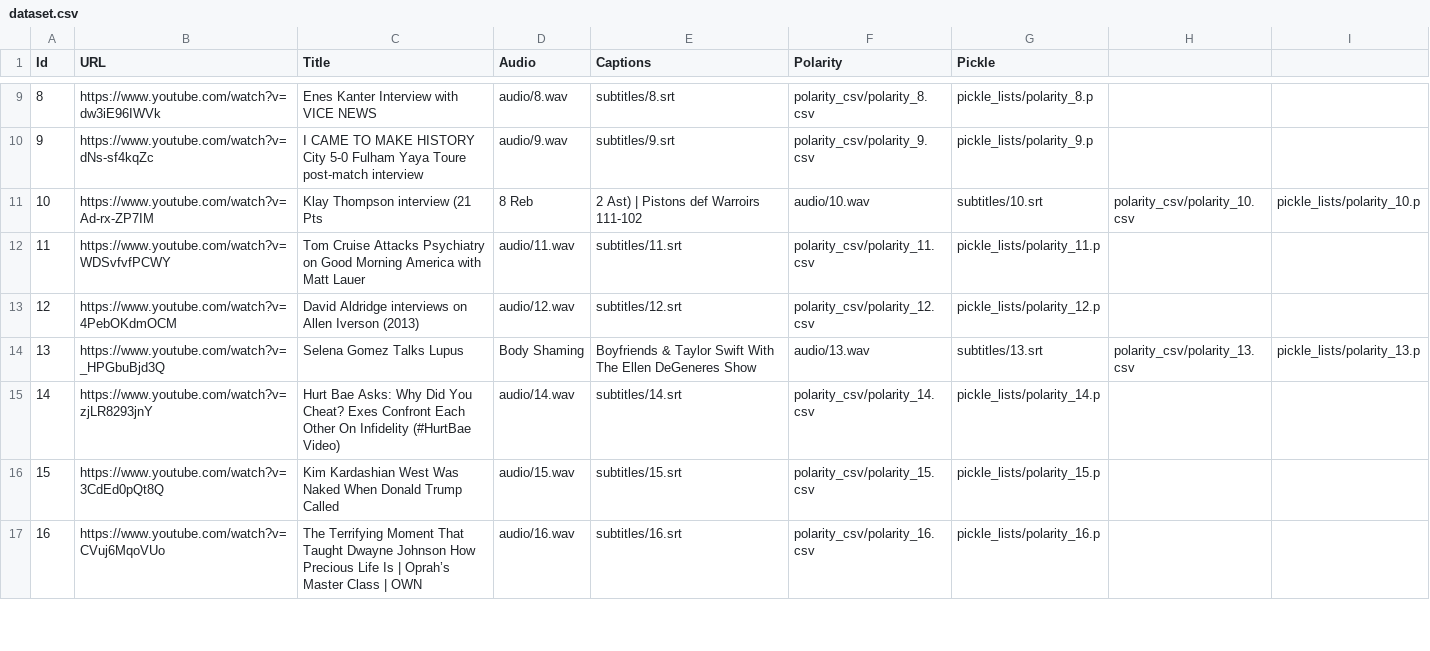
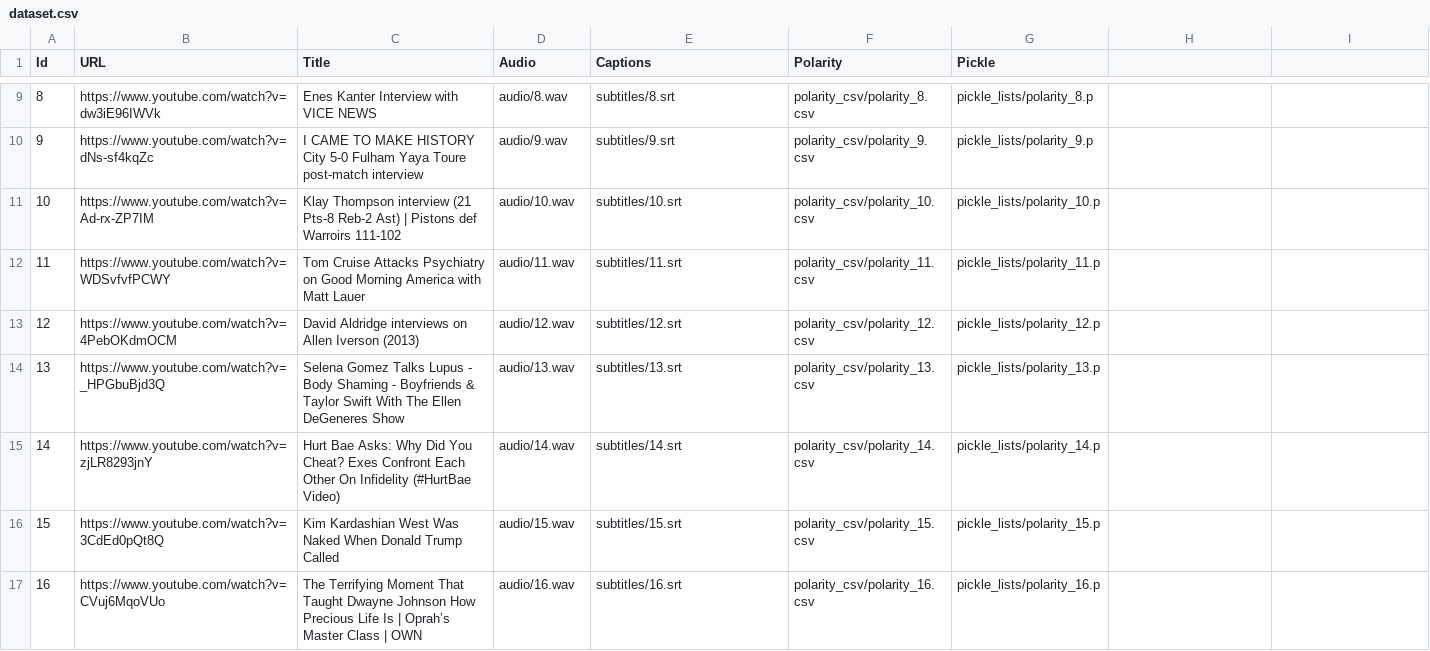
Before and after one commit to salevizo/multimodal_audio, a CSV file: dataset.csv, drawn as a sheet; only a part is shown, gaps mark what is left out.

Commit message:
fixed comma in dataset.

```diff
--- a/dataset.csv
+++ b/dataset.csv
@@ -10,6 +10,6 @@ Id,URL,Title,Audio,Captions,Polarity,Pickle
 9,https://www.youtube.com/watch?v=dNs-sf4kqZc,I CAME TO MAKE HISTORY City 5-0 Fulham Yaya Toure post-match interview,audio/9.wav,subtitles/9.srt,polarity_csv/polarity_9.csv,pickle_lists/polarity_9.p
-10,https://www.youtube.com/watch?v=Ad-rx-ZP7IM,Klay Thompson interview (21 Pts, 8 Reb, 2 Ast) | Pistons def Warroirs 111-102,audio/10.wav,subtitles/10.srt,polarity_csv/polarity_10.csv,pickle_lists/polarity_10.p
+10,https://www.youtube.com/watch?v=Ad-rx-ZP7IM,Klay Thompson interview (21 Pts-8 Reb-2 Ast) | Pistons def Warroirs 111-102,audio/10.wav,subtitles/10.srt,polarity_csv/polarity_10.csv,pickle_lists/polarity_10.p
 11,https://www.youtube.com/watch?v=WDSvfvfPCWY,Tom Cruise Attacks Psychiatry on Good Morning America with Matt Lauer,audio/11.wav,subtitles/11.srt,polarity_csv/polarity_11.csv,pickle_lists/polarity_11.p
 12,https://www.youtube.com/watch?v=4PebOKdmOCM,David Aldridge interviews on Allen Iverson (2013),audio/12.wav,subtitles/12.srt,polarity_csv/polarity_12.csv,pickle_lists/polarity_12.p
-13,https://www.youtube.com/watch?v=_HPGbuBjd3Q,Selena Gomez Talks Lupus, Body Shaming, Boyfriends & Taylor Swift With The Ellen DeGeneres Show,audio/13.wav,subtitles/13.srt,polarity_csv/polarity_13.csv,pickle_lists/polarity_13.p
+13,https://www.youtube.com/watch?v=_HPGbuBjd3Q,Selena Gomez Talks Lupus - Body Shaming - Boyfriends & Taylor Swift With The Ellen DeGeneres Show,audio/13.wav,subtitles/13.srt,polarity_csv/polarity_13.csv,pickle_lists/polarity_13.p
 14,https://www.youtube.com/watch?v=zjLR8293jnY,Hurt Bae Asks: Why Did You Cheat? Exes Confront Each Other On Infidelity (#HurtBae Video),audio/14.wav,subtitles/14.srt,polarity_csv/polarity_14.csv,pickle_lists/polarity_14.p
```
Also changed, not shown: 1 other file.
